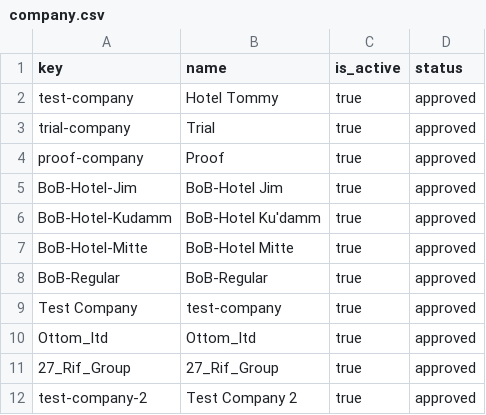
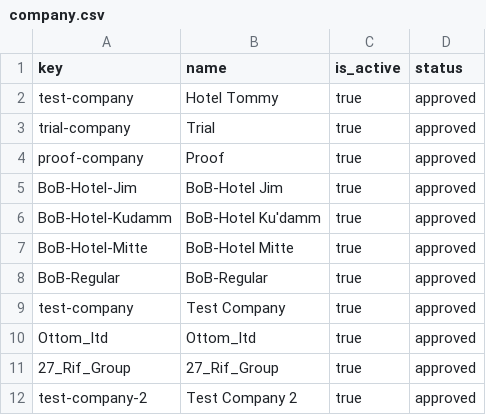
Before and after one commit to spryker/company-data-import, a CSV file: data/import/company.csv, drawn as a sheet.

Commit message:
PS-808 Fixing test company data in company data importer

```diff
--- a/data/import/company.csv
+++ b/data/import/company.csv
@@ -8,3 +8,3 @@ BoB-Hotel-Mitte,BoB-Hotel Mitte,true,approved
 BoB-Regular,BoB-Regular,true,approved
-Test Company,test-company,true,approved
+test-company,Test Company,true,approved
 Ottom_ltd,Ottom_ltd,true,approved
```
